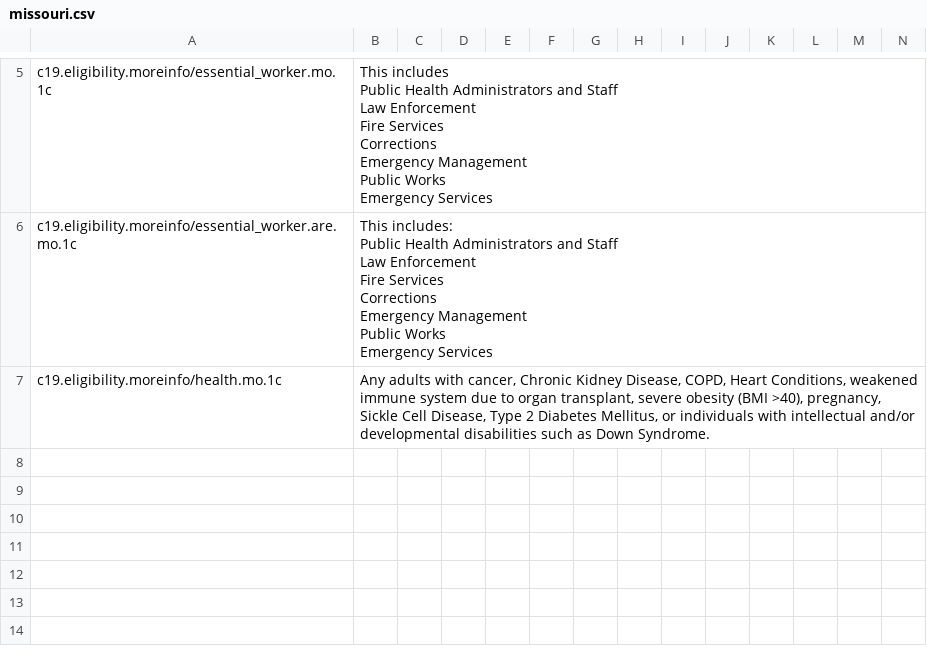
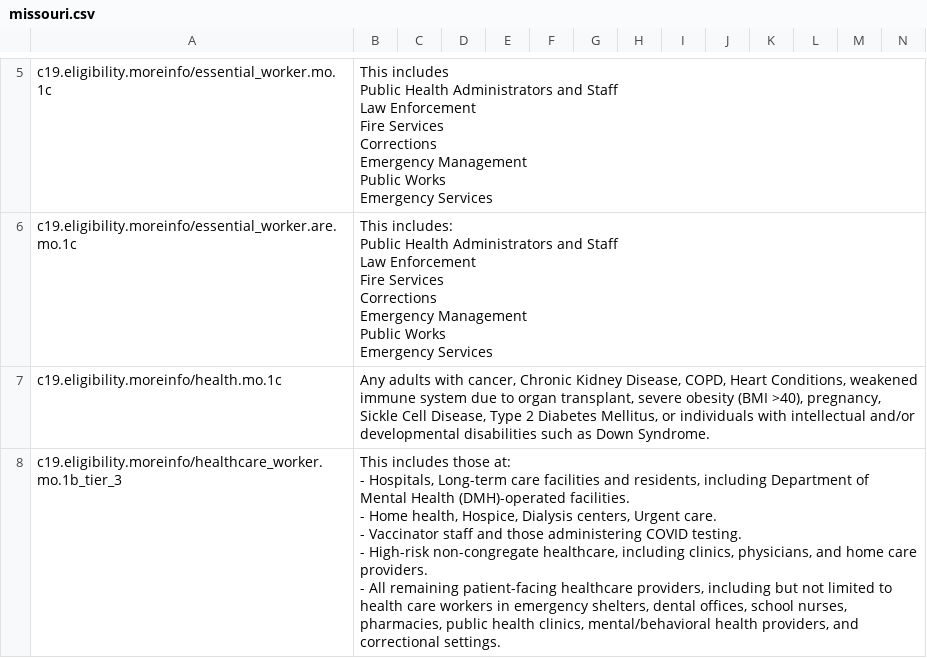
Before and after one commit to microsoft/covid-vaccine-bot, a CSV file: packages/plans/data/policies/missouri/missouri.csv, drawn as a sheet; only a part is shown, gaps mark what is left out; rows hold the shown columns only; ↵ is a line break in a cell; the diff covers the shown part only; the diff names each change by its address in the sheet, - before the commit and + after, or states it on an @@ line.

Commit message:
updated missouri/missouri.csv

```diff
--- a/packages/plans/data/policies/missouri/missouri.csv
+++ b/packages/plans/data/policies/missouri/missouri.csv
+row 8: c19.eligibility.moreinfo/healthcare_worker.mo.1b_tier_3 | This includes those at: ↵ - Hospitals, Long-term care facilities and residents, including Department of Mental Health (DMH)-operated facilities. ↵ - Home health, Hospice, Dialysis centers, Urgent care. ↵ - Vaccinator staff and those administering COVID testing. ↵ - High-risk non-congregate healthcare, including clinics, physicians, and home care providers. ↵ - All remaining patient-facing healthcare providers, including but not limited to health care workers in emergency shelters, dental offices, school nurses, pharmacies, public health clinics, mental/behavioral health providers, and correctional settings.
```
Also changed, not shown: 3 added rows elsewhere in this file.
